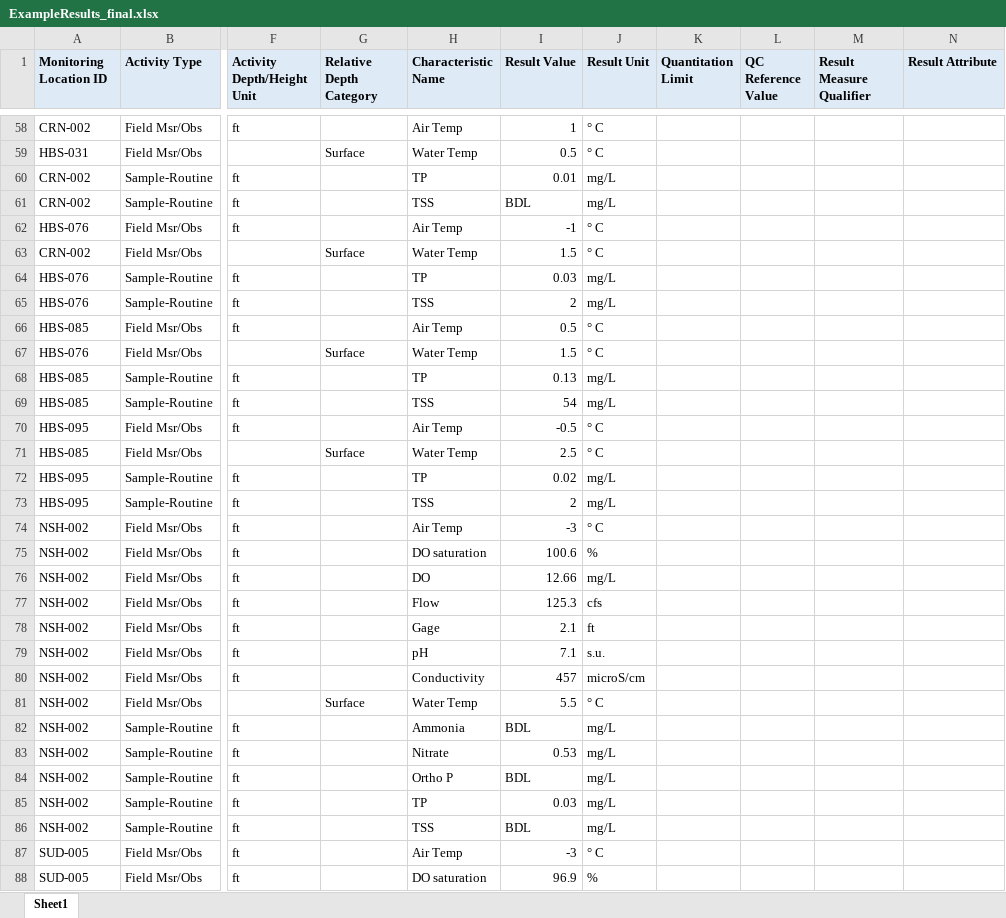
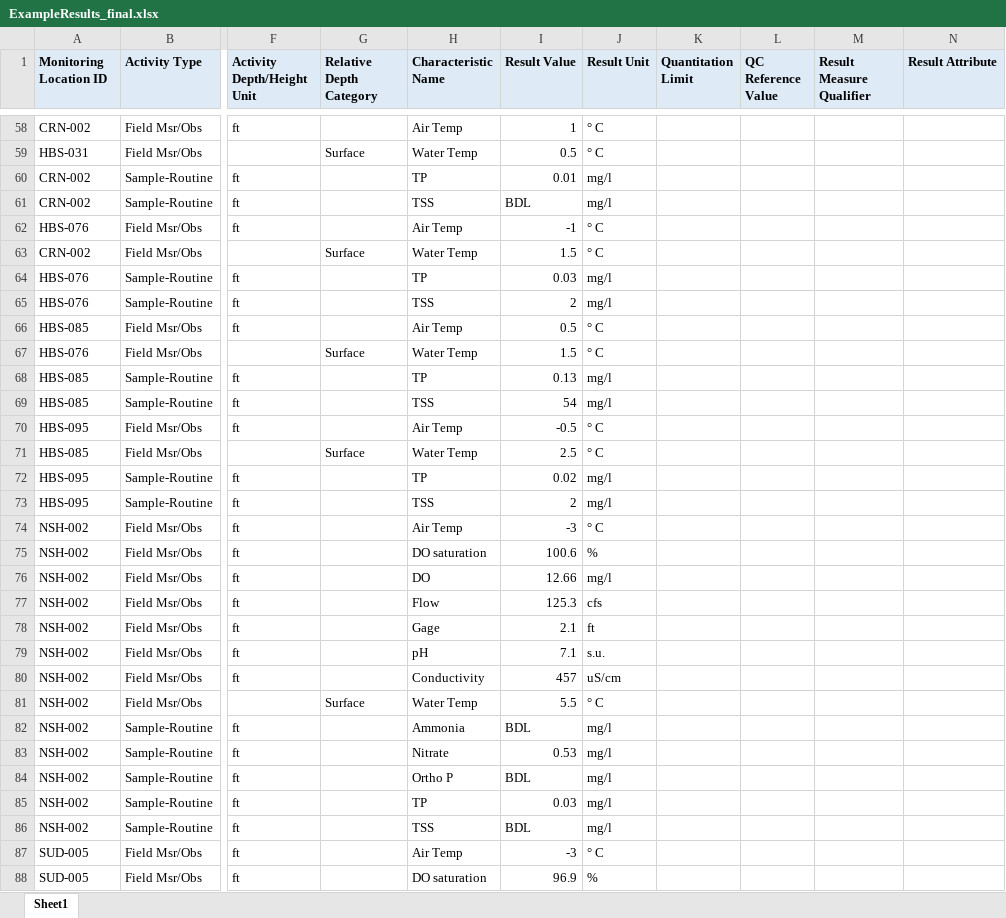
Before and after one commit to massbays-tech/MassWateR, an Excel workbook: inst/extdata/ExampleResults_final.xlsx, sheet Sheet1, drawn as a sheet; only a part is shown, gaps mark what is left out; values as stored, in another font and other column widths than the file's, no borders; the diff covers the shown part only; the diff names each change by its address in the sheet, - before the commit and + after, or states it on an @@ line.

Commit message:
additional checks and formatting for results for result unit, updated vignette #1 #2 #3

```diff
--- a/inst/extdata/ExampleResults_final.xlsx (sheet Sheet1)
+++ b/inst/extdata/ExampleResults_final.xlsx (sheet Sheet1)
-J60:J61 (Result Unit): mg/L
+J60:J61 (Result Unit): mg/l
-J64:J65 (Result Unit): mg/L
+J64:J65 (Result Unit): mg/l
-J68:J69 (Result Unit): mg/L
+J68:J69 (Result Unit): mg/l
-J72:J73 (Result Unit): mg/L
+J72:J73 (Result Unit): mg/l
-J76 (Result Unit): mg/L
+J76 (Result Unit): mg/l
-J80 (Result Unit): microS/cm
+J80 (Result Unit): uS/cm
-J82:J86 (Result Unit): mg/L
+J82:J86 (Result Unit): mg/l
```
Also changed, not shown: 1461 edited cells elsewhere in this sheet, 12 other files.
